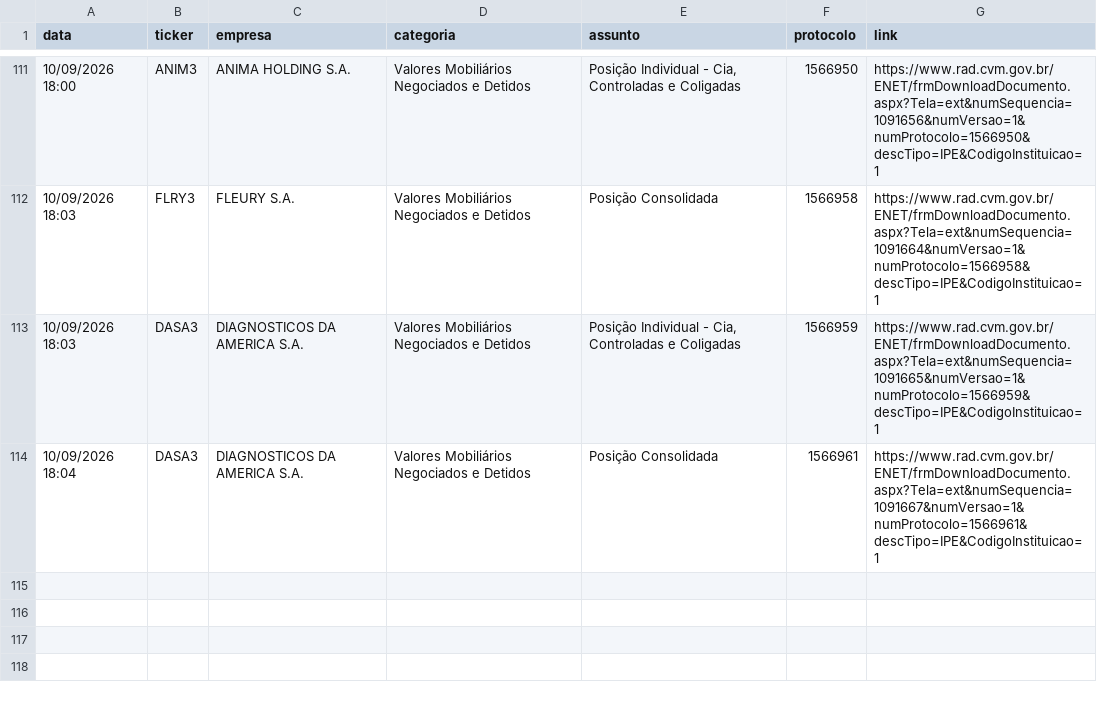
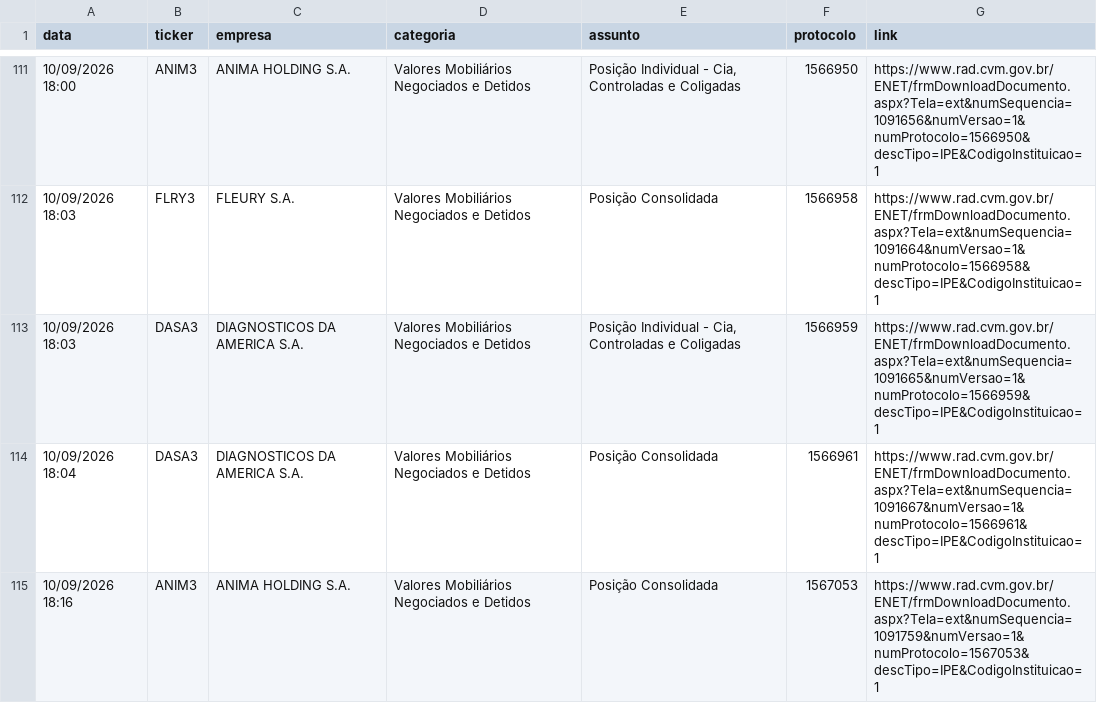
Before and after one commit to danxhp/cvm-fatos-relevantes, a CSV file: fatos_arquivo.csv, drawn as a sheet; only a part is shown, gaps mark what is left out.

```diff
--- a/fatos_arquivo.csv
+++ b/fatos_arquivo.csv
@@ -114 +114,2 @@ data,ticker,empresa,categoria,assunto,protocolo,link
 10/09/2026 18:04,DASA3,DIAGNOSTICOS DA AMERICA S.A.,Valores Mobiliários Negociados e Detidos,Posição Consolidada,1566961,https://www.rad.cvm.gov.br/ENET/frmDownloadDocumento.aspx?Tela=ext&numSequencia=1091667&numVersao=1&numProtocolo=1566961&descTipo=IPE&CodigoInstituicao=1
+10/09/2026 18:16,ANIM3,ANIMA HOLDING S.A.,Valores Mobiliários Negociados e Detidos,Posição Consolidada,1567053,https://www.rad.cvm.gov.br/ENET/frmDownloadDocumento.aspx?Tela=ext&numSequencia=1091759&numVersao=1&numProtocolo=1567053&descTipo=IPE&CodigoInstituicao=1
```
Also changed, not shown: 2 other files.
